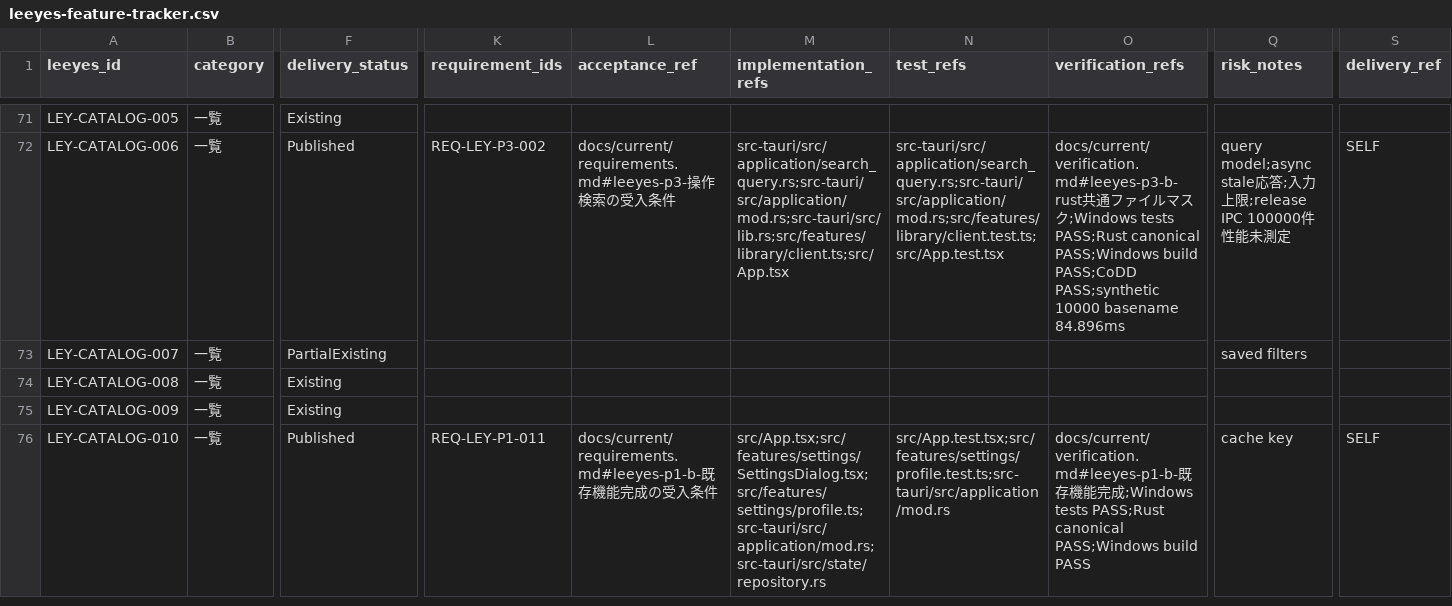
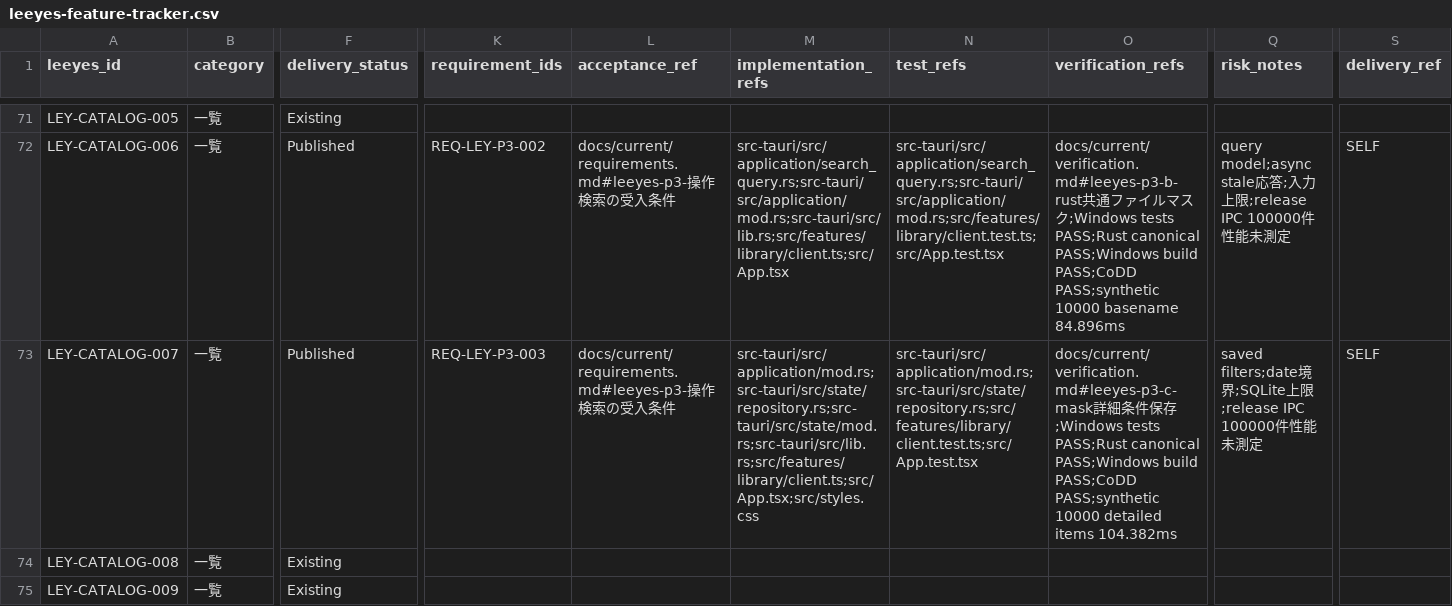
Before and after one commit to s-deme/comic_explorer, a CSV file: docs/current/leeyes-feature-tracker.csv, drawn as a sheet; only a part is shown, gaps mark what is left out; the shorter side is filled out with more unchanged rows; the diff names each change by its address in the sheet, - before the commit and + after, or states it on an @@ line.

```diff
--- a/docs/current/leeyes-feature-tracker.csv
+++ b/docs/current/leeyes-feature-tracker.csv
-F73 (delivery_status): PartialExisting
+F73 (delivery_status): Published
-K73 (requirement_ids): (empty)
+K73 (requirement_ids): REQ-LEY-P3-003
-L73 (acceptance_ref): (empty)
+L73 (acceptance_ref): docs/current/requirements.md#leeyes-p3-操作検索の受入条件
-M73 (implementation_refs): (empty)
+M73 (implementation_refs): src-tauri/src/application/mod.rs;src-tauri/src/state/repository.rs;src-tauri/src/state/mod.rs;src-tauri/src/lib.rs;src/features/library/client.ts;src/App.tsx;src/styles.css
-N73 (test_refs): (empty)
+N73 (test_refs): src-tauri/src/application/mod.rs;src-tauri/src/state/repository.rs;src/features/library/client.test.ts;src/App.test.tsx
-O73 (verification_refs): (empty)
+O73 (verification_refs): docs/current/verification.md#leeyes-p3-c-mask詳細条件保存;Windows tests PASS;Rust canonical PASS;Windows build PASS;CoDD PASS;synthetic 10000 detailed items 104.382ms
-Q73 (risk_notes): saved filters
+Q73 (risk_notes): saved filters;date境界;SQLite上限;release IPC 100000件性能未測定
-S73 (delivery_ref): (empty)
+S73 (delivery_ref): SELF
```
Also changed, not shown: 13 other files.
